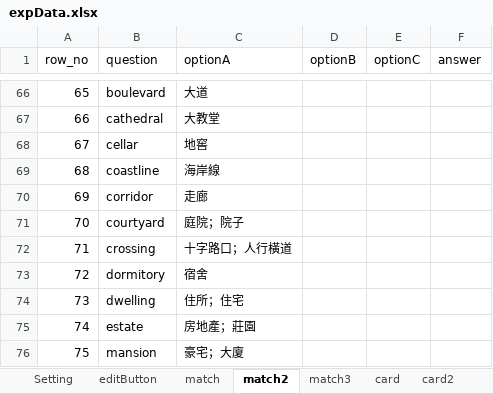
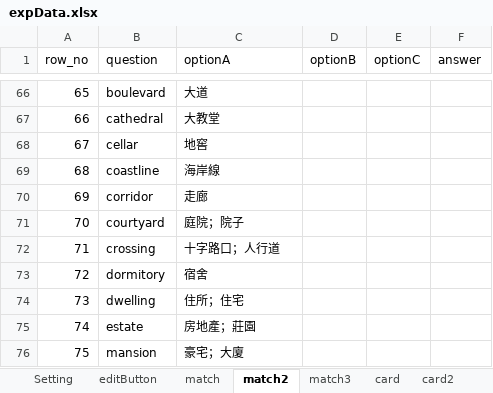
Before and after one commit to cx0701/camera, an Excel workbook: expData.xlsx, sheet match2, drawn as a sheet; only a part is shown, gaps mark what is left out; values as stored, in another font and other column widths than the file's, no borders; the diff names each change by its address in the sheet, - before the commit and + after, or states it on an @@ line.

```diff
--- a/expData.xlsx (sheet match2)
+++ b/expData.xlsx (sheet match2)
-C72 (optionA): 十字路口；人行橫道
+C72 (optionA): 十字路口；人行道
```
Also changed, not shown: sheet match3.
